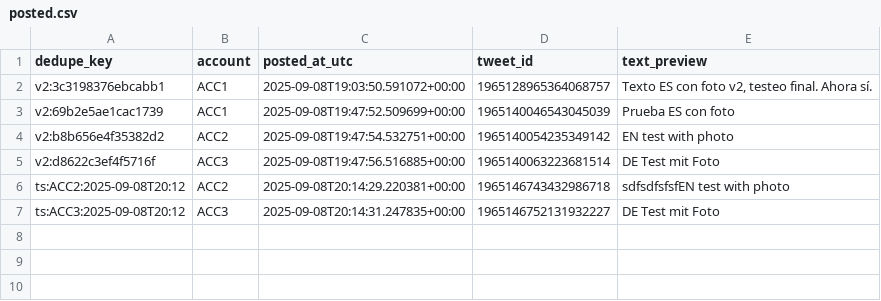
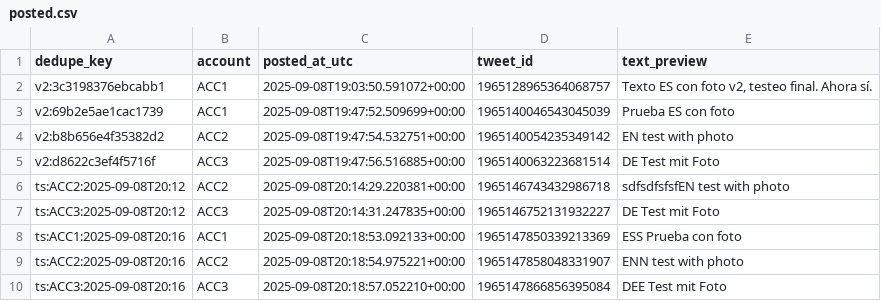
Before and after one commit to jmestrallet/otto-diario-v2, a CSV file: posted.csv, drawn as a sheet.

```diff
--- a/posted.csv
+++ b/posted.csv
@@ -7 +7,4 @@ ts:ACC2:2025-09-08T20:12,ACC2,2025-09-08T20:14:29.220381+00:00,19651467434329867
 ts:ACC3:2025-09-08T20:12,ACC3,2025-09-08T20:14:31.247835+00:00,1965146752131932227,DE Test mit Foto
+ts:ACC1:2025-09-08T20:16,ACC1,2025-09-08T20:18:53.092133+00:00,1965147850339213369,ESS Prueba con foto
+ts:ACC2:2025-09-08T20:16,ACC2,2025-09-08T20:18:54.975221+00:00,1965147858048331907,ENN test with photo
+ts:ACC3:2025-09-08T20:16,ACC3,2025-09-08T20:18:57.052210+00:00,1965147866856395084,DEE Test mit Foto
```
